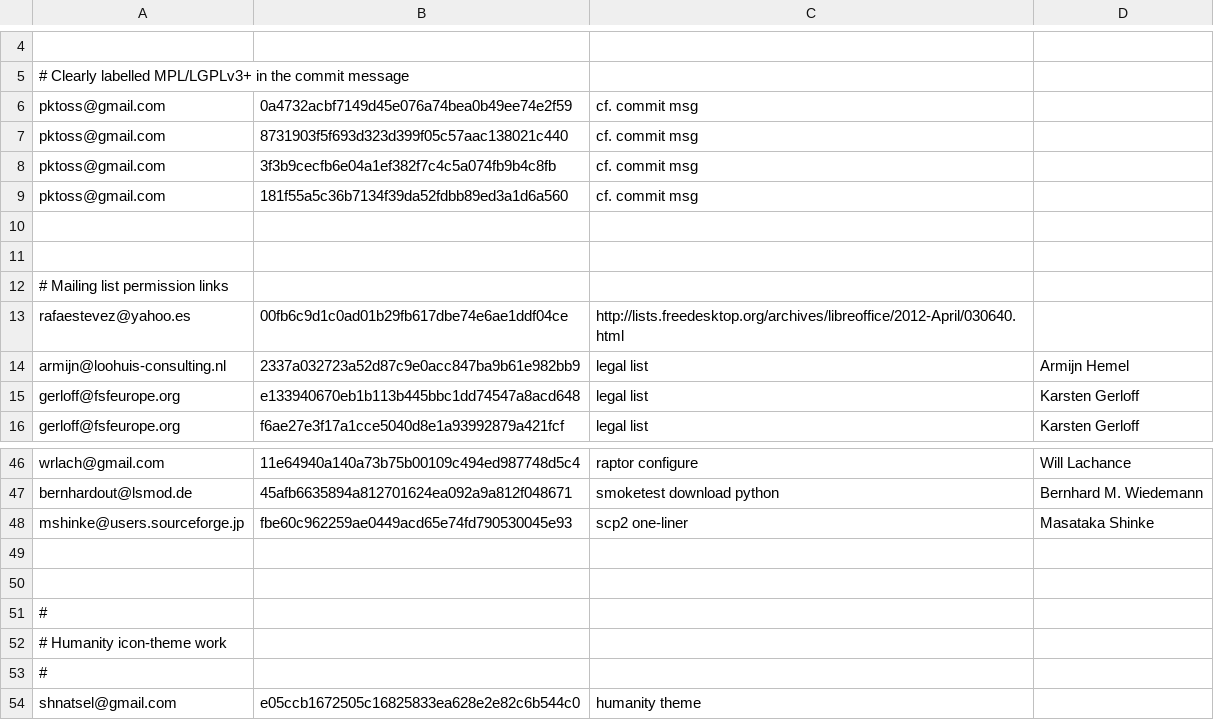
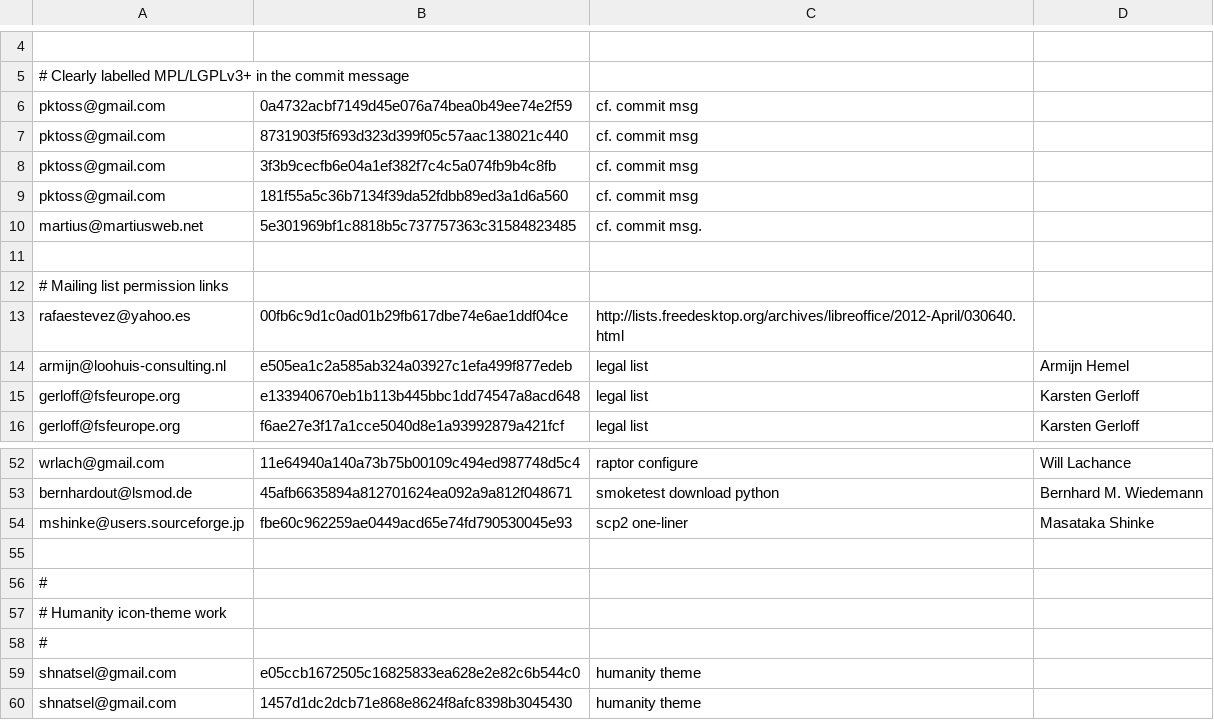
Before and after one commit to freedesktop/libreoffice-gitdm-config, a CSV file: mail-license.csv, drawn as a sheet; only a part is shown, gaps mark what is left out; the shorter side is filled out with more unchanged rows; the diff covers the shown part only.

```diff
--- a/mail-license.csv
+++ b/mail-license.csv
@@ -9,3 +9,3 @@ pktoss@gmail.com,3f3b9cecfb6e04a1ef382f7c4c5a074fb9b4c8fb,cf. commit msg
 pktoss@gmail.com,181f55a5c36b7134f39da52fdbb89ed3a1d6a560,cf. commit msg
-
+martius@martiusweb.net,5e301969bf1c8818b5c737757363c31584823485,cf. commit msg.
 
@@ -13,3 +13,3 @@ pktoss@gmail.com,181f55a5c36b7134f39da52fdbb89ed3a1d6a560,cf. commit msg
 rafaestevez@yahoo.es,00fb6c9d1c0ad01b29fb617dbe74e6ae1ddf04ce,http://lists.freedesktop.org/archives/libreoffice/2012-April/030640.html
-armijn@loohuis-consulting.nl,2337a032723a52d87c9e0acc847ba9b61e982bb9,legal list,Armijn Hemel
+armijn@loohuis-consulting.nl,e505ea1c2a585ab324a03927c1efa499f877edeb,legal list,Armijn Hemel
 gerloff@fsfeurope.org,e133940670eb1b113b445bbc1dd74547a8acd648,legal list,Karsten Gerloff
@@ -48,3 +54,2 @@ bernhardout@lsmod.de,45afb6635894a812701624ea092a9a812f048671,smoketest download
 mshinke@users.sourceforge.jp,fbe60c962259ae0449acd65e74fd790530045e93,scp2 one-liner,Masataka Shinke
-
 
```
Also changed, not shown: 19 added rows elsewhere in this file, wiki-license.csv, 1 other file.
